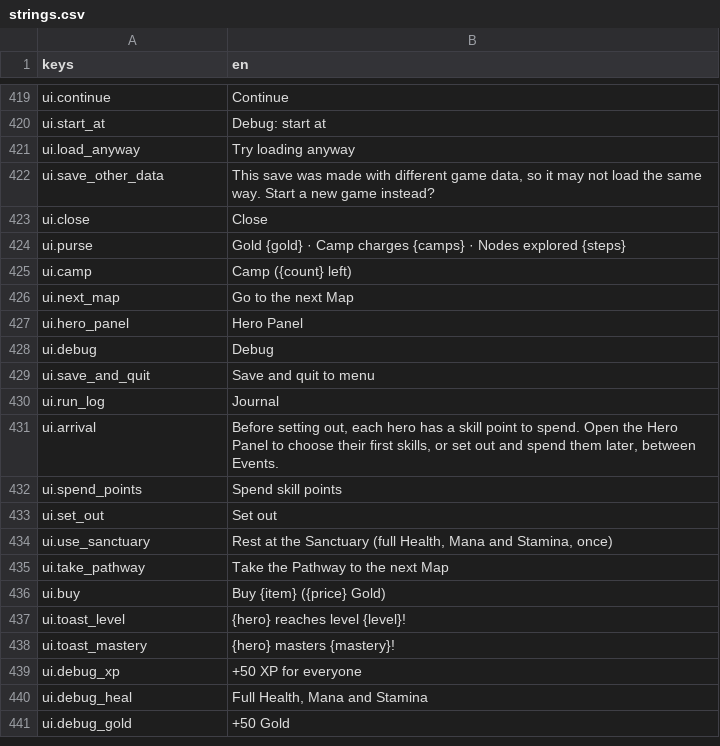
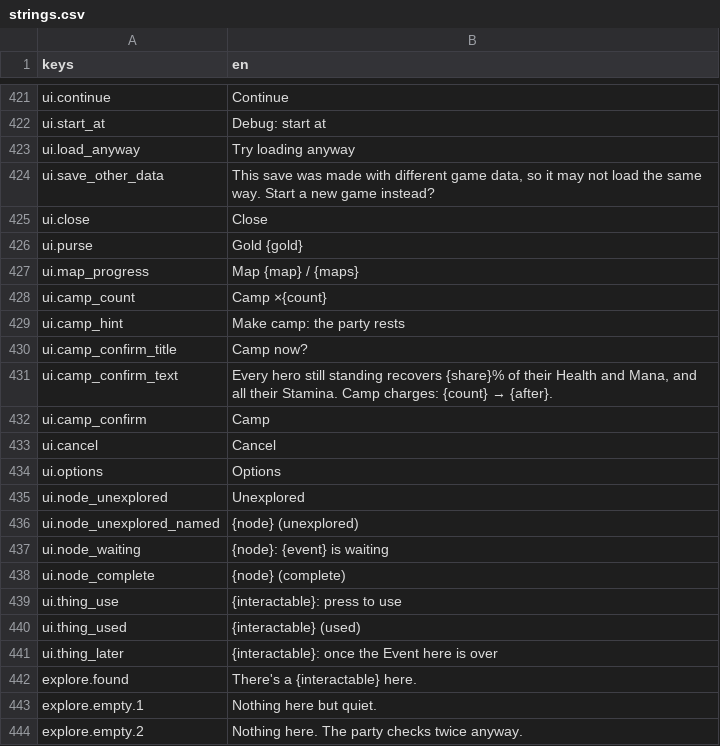
Before and after one commit to Frivolimous/eternal-dungeon, a CSV file: data/strings.csv, drawn as a sheet; only a part is shown, gaps mark what is left out; the shorter side is filled out with more unchanged rows; the diff covers the shown part only.

```diff
--- a/data/strings.csv
+++ b/data/strings.csv
@@ -423,4 +425,20 @@ ui.save_other_data,"This save was made with different game data, so it may not l
 ui.close,"Close"
-ui.purse,"Gold {gold}   ·   Camp charges {camps}   ·   Nodes explored {steps}"
-ui.camp,"Camp ({count} left)"
-ui.next_map,"Go to the next Map"
+ui.purse,"Gold {gold}"
+ui.map_progress,"Map {map} / {maps}"
+ui.camp_count,"Camp ×{count}"
+ui.camp_hint,"Make camp: the party rests"
+ui.camp_confirm_title,"Camp now?"
+ui.camp_confirm_text,"Every hero still standing recovers {share}% of their Health and Mana, and all their Stamina. Camp charges: {count} → {after}."
+ui.camp_confirm,"Camp"
+ui.cancel,"Cancel"
+ui.options,"Options"
+ui.node_unexplored,"Unexplored"
+ui.node_unexplored_named,"{node} (unexplored)"
+ui.node_waiting,"{node}: {event} is waiting"
+ui.node_complete,"{node} (complete)"
+ui.thing_use,"{interactable}: press to use"
+ui.thing_used,"{interactable} (used)"
+ui.thing_later,"{interactable}: once the Event here is over"
+explore.found,"There's a {interactable} here."
+explore.empty.1,"Nothing here but quiet."
+explore.empty.2,"Nothing here. The party checks twice anyway."
```
Also changed, not shown: 29 added rows, 26 removed rows and 4 edited cells elsewhere in this file, 1 other file.
